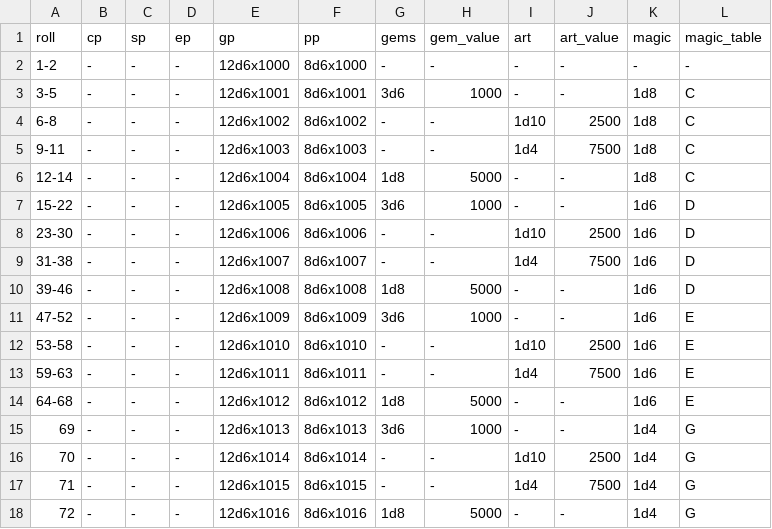
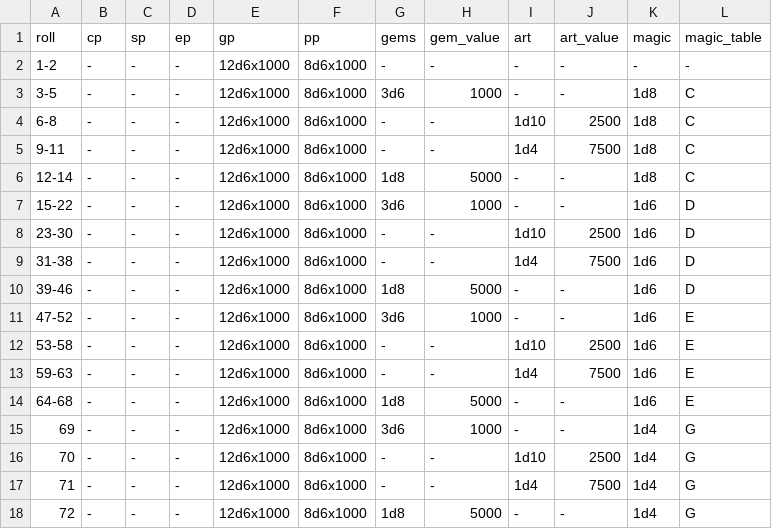
Before and after one commit to cjstehno/dmtools, a CSV file: treasure/tables/hoard-17-up.csv, drawn as a sheet; only a part is shown; the diff covers the shown part only.

```diff
--- a/treasure/tables/hoard-17-up.csv
+++ b/treasure/tables/hoard-17-up.csv
@@ -2,17 +2,17 @@ roll,cp,sp,ep,gp,pp,gems,gem_value,art,art_value,magic,magic_table
 1-2,-,-,-,12d6x1000,8d6x1000,-,-,-,-,-,-
-3-5,-,-,-,12d6x1001,8d6x1001,3d6,1000,-,-,1d8,C
-6-8,-,-,-,12d6x1002,8d6x1002,-,-,1d10,2500,1d8,C
-9-11,-,-,-,12d6x1003,8d6x1003,-,-,1d4,7500,1d8,C
-12-14,-,-,-,12d6x1004,8d6x1004,1d8,5000,-,-,1d8,C
-15-22,-,-,-,12d6x1005,8d6x1005,3d6,1000,-,-,1d6,D
-23-30,-,-,-,12d6x1006,8d6x1006,-,-,1d10,2500,1d6,D
-31-38,-,-,-,12d6x1007,8d6x1007,-,-,1d4,7500,1d6,D
-39-46,-,-,-,12d6x1008,8d6x1008,1d8,5000,-,-,1d6,D
-47-52,-,-,-,12d6x1009,8d6x1009,3d6,1000,-,-,1d6,E
-53-58,-,-,-,12d6x1010,8d6x1010,-,-,1d10,2500,1d6,E
-59-63,-,-,-,12d6x1011,8d6x1011,-,-,1d4,7500,1d6,E
-64-68,-,-,-,12d6x1012,8d6x1012,1d8,5000,-,-,1d6,E
-69,-,-,-,12d6x1013,8d6x1013,3d6,1000,-,-,1d4,G
-70,-,-,-,12d6x1014,8d6x1014,-,-,1d10,2500,1d4,G
-71,-,-,-,12d6x1015,8d6x1015,-,-,1d4,7500,1d4,G
-72,-,-,-,12d6x1016,8d6x1016,1d8,5000,-,-,1d4,G
+3-5,-,-,-,12d6x1000,8d6x1000,3d6,1000,-,-,1d8,C
+6-8,-,-,-,12d6x1000,8d6x1000,-,-,1d10,2500,1d8,C
+9-11,-,-,-,12d6x1000,8d6x1000,-,-,1d4,7500,1d8,C
+12-14,-,-,-,12d6x1000,8d6x1000,1d8,5000,-,-,1d8,C
+15-22,-,-,-,12d6x1000,8d6x1000,3d6,1000,-,-,1d6,D
+23-30,-,-,-,12d6x1000,8d6x1000,-,-,1d10,2500,1d6,D
+31-38,-,-,-,12d6x1000,8d6x1000,-,-,1d4,7500,1d6,D
+39-46,-,-,-,12d6x1000,8d6x1000,1d8,5000,-,-,1d6,D
+47-52,-,-,-,12d6x1000,8d6x1000,3d6,1000,-,-,1d6,E
+53-58,-,-,-,12d6x1000,8d6x1000,-,-,1d10,2500,1d6,E
+59-63,-,-,-,12d6x1000,8d6x1000,-,-,1d4,7500,1d6,E
+64-68,-,-,-,12d6x1000,8d6x1000,1d8,5000,-,-,1d6,E
+69,-,-,-,12d6x1000,8d6x1000,3d6,1000,-,-,1d4,G
+70,-,-,-,12d6x1000,8d6x1000,-,-,1d10,2500,1d4,G
+71,-,-,-,12d6x1000,8d6x1000,-,-,1d4,7500,1d4,G
+72,-,-,-,12d6x1000,8d6x1000,1d8,5000,-,-,1d4,G
```
Also changed, not shown: 16 edited cells elsewhere in this file, treasure/tables/hoard-11-16.csv, treasure/tables/hoard-5-10.csv, 5 other files.
